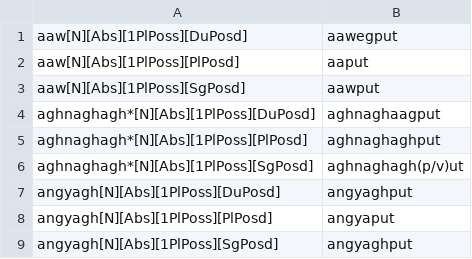
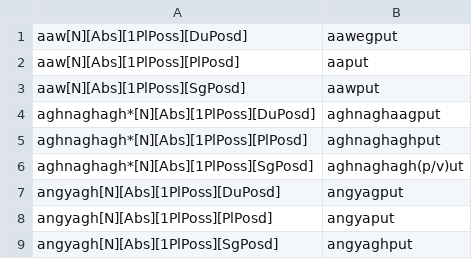
Before and after one commit to SaintLawrenceIslandYupik/finite_state_morphology, a TSV file: ess.pairs.gold/Ch4.N_ABS.1PlPoss.tsv, drawn as a sheet; only a part is shown.

```diff
--- a/ess.pairs.gold/Ch4.N_ABS.1PlPoss.tsv
+++ b/ess.pairs.gold/Ch4.N_ABS.1PlPoss.tsv
@@ -6,3 +6,3 @@ aghnaghagh*[N][Abs][1PlPoss][PlPosd]	aghnaghaghput
 aghnaghagh*[N][Abs][1PlPoss][SgPosd]	aghnaghagh(p/v)ut
-angyagh[N][Abs][1PlPoss][DuPosd]	angyaghput
+angyagh[N][Abs][1PlPoss][DuPosd]	angyagput
 angyagh[N][Abs][1PlPoss][PlPosd]	angyaput
```
Also changed, not shown: ess.pairs.gold/Ch4.N_ABS.1SgPoss.tsv, ess.pairs.gold/Ch5.N_VIA.tsv, 3 other files.
